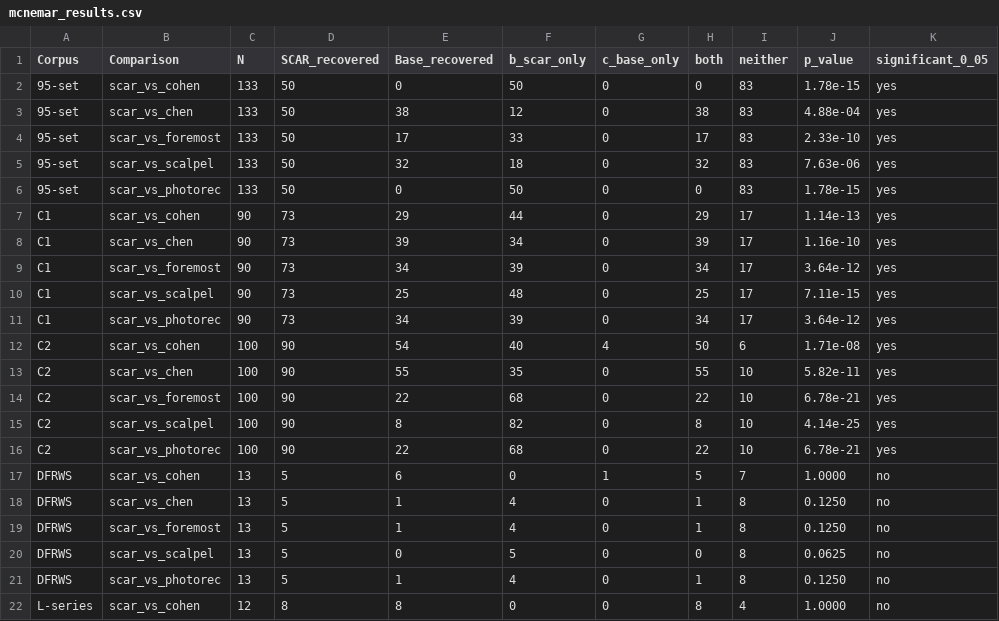
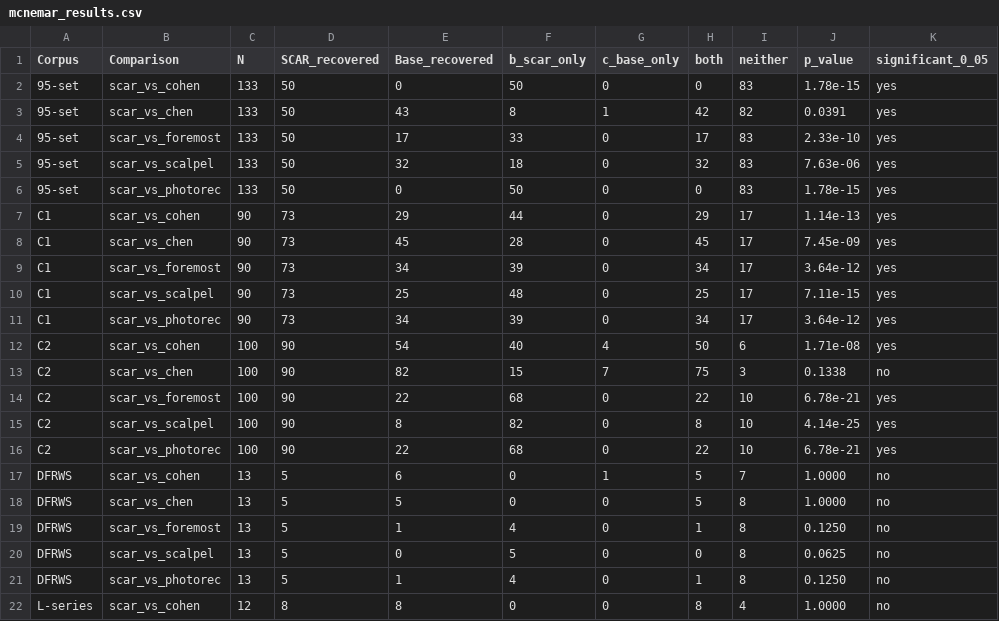
Before and after one commit to priyank-sahu-iiitp/scar-pdf-carver, a CSV file: eval/results/mcnemar_results.csv, drawn as a sheet; only a part is shown; the diff covers the shown part only.

```diff
--- a/eval/results/mcnemar_results.csv
+++ b/eval/results/mcnemar_results.csv
@@ -2,3 +2,3 @@ Corpus,Comparison,N,SCAR_recovered,Base_recovered,b_scar_only,c_base_only,both,n
 95-set,scar_vs_cohen,133,50,0,50,0,0,83,1.78e-15,yes
-95-set,scar_vs_chen,133,50,38,12,0,38,83,4.88e-04,yes
+95-set,scar_vs_chen,133,50,43,8,1,42,82,0.0391,yes
 95-set,scar_vs_foremost,133,50,17,33,0,17,83,2.33e-10,yes
@@ -7,3 +7,3 @@ Corpus,Comparison,N,SCAR_recovered,Base_recovered,b_scar_only,c_base_only,both,n
 C1,scar_vs_cohen,90,73,29,44,0,29,17,1.14e-13,yes
-C1,scar_vs_chen,90,73,39,34,0,39,17,1.16e-10,yes
+C1,scar_vs_chen,90,73,45,28,0,45,17,7.45e-09,yes
 C1,scar_vs_foremost,90,73,34,39,0,34,17,3.64e-12,yes
@@ -12,3 +12,3 @@ C1,scar_vs_photorec,90,73,34,39,0,34,17,3.64e-12,yes
 C2,scar_vs_cohen,100,90,54,40,4,50,6,1.71e-08,yes
-C2,scar_vs_chen,100,90,55,35,0,55,10,5.82e-11,yes
+C2,scar_vs_chen,100,90,82,15,7,75,3,0.1338,no
 C2,scar_vs_foremost,100,90,22,68,0,22,10,6.78e-21,yes
@@ -17,3 +17,3 @@ C2,scar_vs_photorec,100,90,22,68,0,22,10,6.78e-21,yes
 DFRWS,scar_vs_cohen,13,5,6,0,1,5,7,1.0000,no
-DFRWS,scar_vs_chen,13,5,1,4,0,1,8,0.1250,no
+DFRWS,scar_vs_chen,13,5,5,0,0,5,8,1.0000,no
 DFRWS,scar_vs_foremost,13,5,1,4,0,1,8,0.1250,no
```
Also changed, not shown: 12 edited cells elsewhere in this file, eval/results/c1_capability_gap.csv, eval/results/per_document_recovery.csv, 6 other files.
